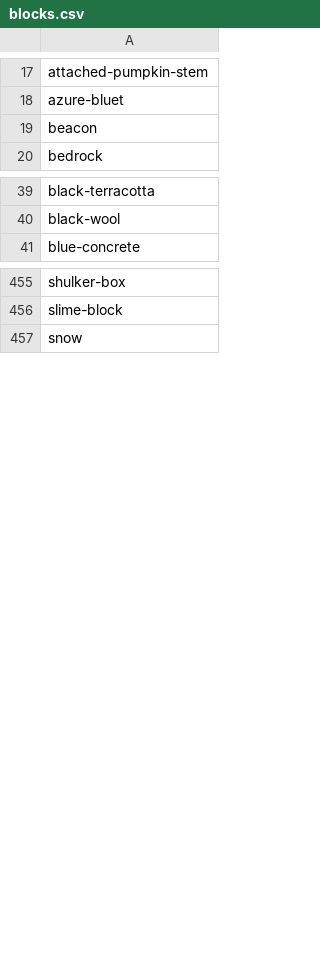
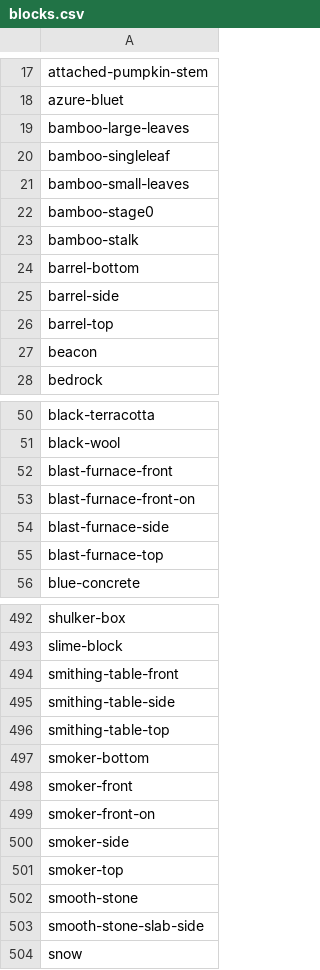
Before and after one commit to sel-project/selkit, a CSV file: _data/blocks.csv, drawn as a sheet; only a part is shown, gaps mark what is left out; the diff covers the shown part only; the diff names each change by its address in the sheet, - before the commit and + after, or states it on an @@ line.

Commit message:
Update blocks and items from Minecraft: Java Edition 18w44a

```diff
--- a/_data/blocks.csv
+++ b/_data/blocks.csv
+row 19: bamboo-large-leaves
+row 20: bamboo-singleleaf
+row 21: bamboo-small-leaves
+row 22: bamboo-stage0
+row 23: bamboo-stalk
+row 24: barrel-bottom
+row 25: barrel-side
+row 26: barrel-top
+row 52: blast-furnace-front
+row 53: blast-furnace-front-on
+row 54: blast-furnace-side
+row 55: blast-furnace-top
+row 494: smithing-table-front
+row 495: smithing-table-side
+row 496: smithing-table-top
+row 497: smoker-bottom
+row 498: smoker-front
+row 499: smoker-front-on
+row 500: smoker-side
+row 501: smoker-top
+row 502: smooth-stone
+row 503: smooth-stone-slab-side
```
Also changed, not shown: 30 added rows elsewhere in this file, _data/items.csv, 16 other files.
